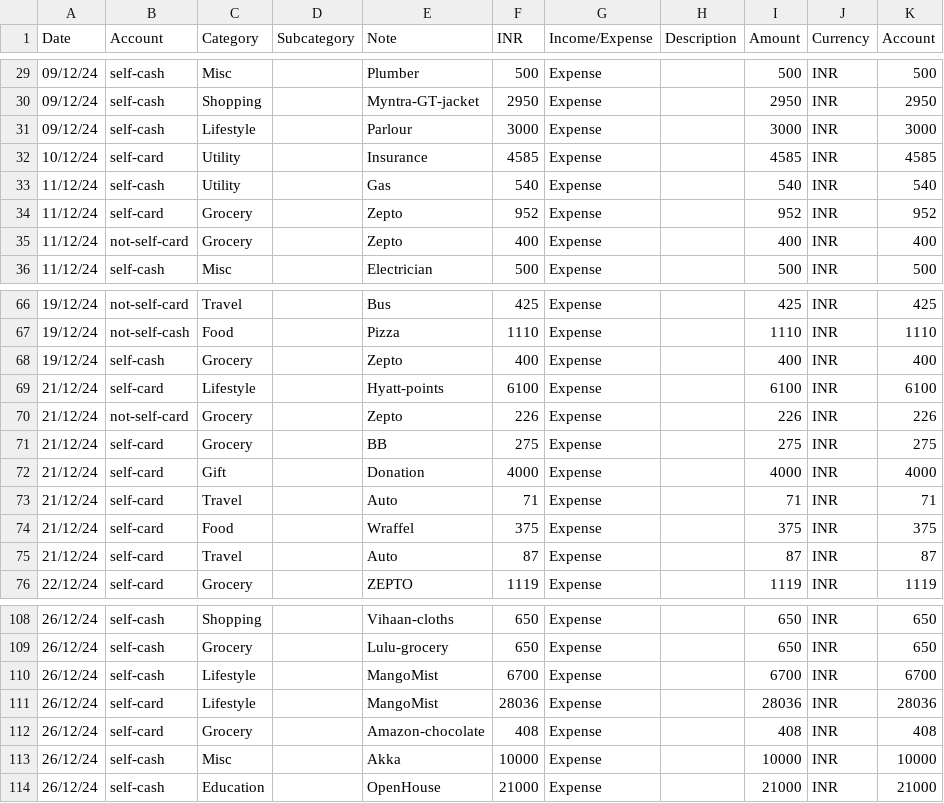
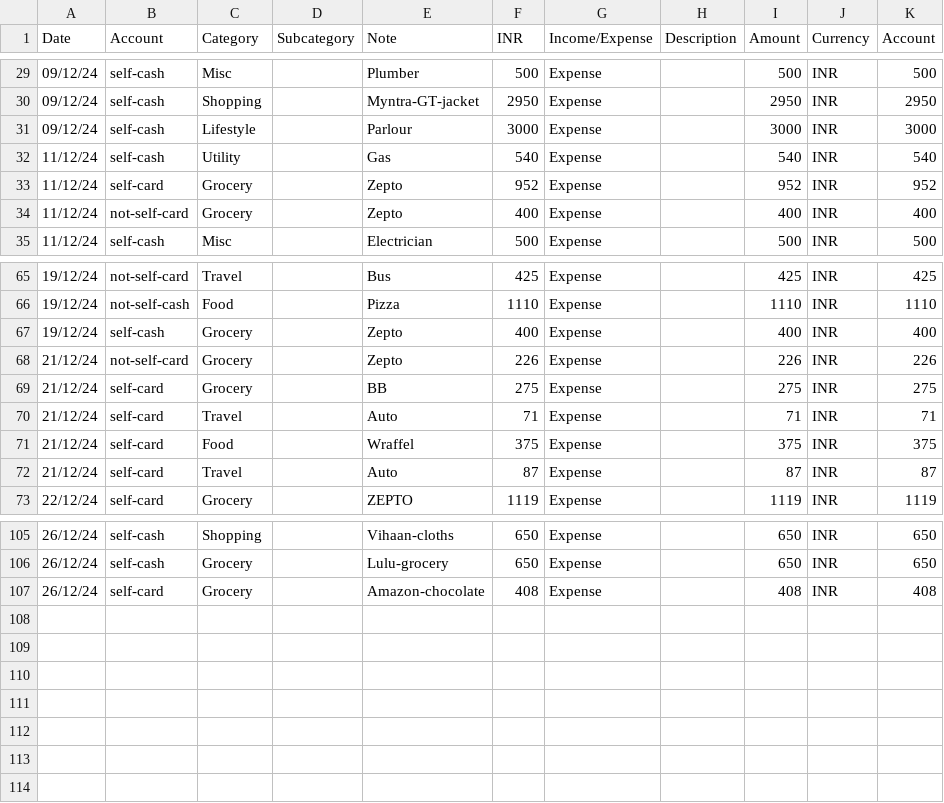
Before and after one commit to trgowtham/exp_accnt, a TSV file: tsv/Dec24.tsv, drawn as a sheet; only a part is shown, gaps mark what is left out; the diff names each change by its address in the sheet, - before the commit and + after, or states it on an @@ line.

```diff
--- a/tsv/Dec24.tsv
+++ b/tsv/Dec24.tsv
-row 32: 10/12/24 | self-card | Utility |  | Insurance | 4585 | Expense |  | 4585 | INR | 4585
-row 69: 21/12/24 | self-card | Lifestyle |  | Hyatt-points | 6100 | Expense |  | 6100 | INR | 6100
-row 72: 21/12/24 | self-card | Gift |  | Donation | 4000 | Expense |  | 4000 | INR | 4000
-row 110: 26/12/24 | self-cash | Lifestyle |  | MangoMist | 6700 | Expense |  | 6700 | INR | 6700
-row 111: 26/12/24 | self-card | Lifestyle |  | MangoMist | 28036 | Expense |  | 28036 | INR | 28036
-row 113: 26/12/24 | self-cash | Misc |  | Akka | 10000 | Expense |  | 10000 | INR | 10000
-row 114: 26/12/24 | self-cash | Education |  | OpenHouse | 21000 | Expense |  | 21000 | INR | 21000
```
Also changed, not shown: csv/Dec24.csv, csv/Feb25.csv, 18 other files.
